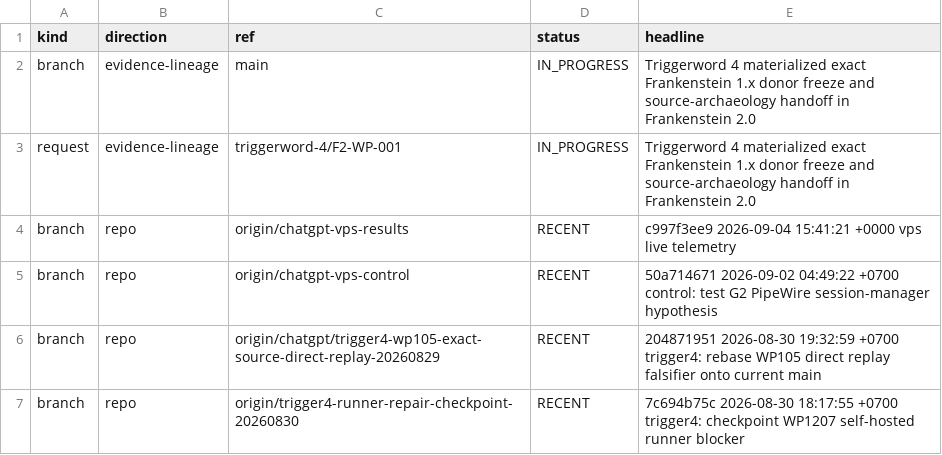
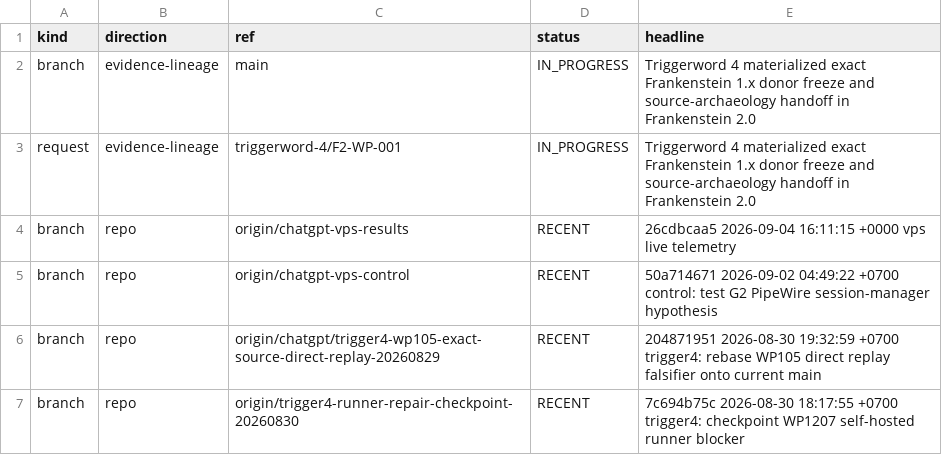
Before and after one commit to gschaidergabriel/Cognitive-devmachine, a TSV file: research_entity/00_CURRENT/ACTIVE.tsv, drawn as a sheet; only a part is shown.

Commit message:
current: refresh token-efficient research state [skip ci]

```diff
--- a/research_entity/00_CURRENT/ACTIVE.tsv
+++ b/research_entity/00_CURRENT/ACTIVE.tsv
@@ -3,3 +3,3 @@ branch	evidence-lineage	main	IN_PROGRESS	Triggerword 4 materialized exact Franke
 request	evidence-lineage	triggerword-4/F2-WP-001	IN_PROGRESS	Triggerword 4 materialized exact Frankenstein 1.x donor freeze and source-archaeology handoff in Frankenstein 2.0
-branch	repo	origin/chatgpt-vps-results	RECENT	c997f3ee9 2026-09-04 15:41:21 +0000 vps live telemetry
+branch	repo	origin/chatgpt-vps-results	RECENT	26cdbcaa5 2026-09-04 16:11:15 +0000 vps live telemetry
 branch	repo	origin/chatgpt-vps-control	RECENT	50a714671 2026-09-02 04:49:22 +0700 control: test G2 PipeWire session-manager hypothesis
```
Also changed, not shown: research_entity/00_CURRENT/RECENT.tsv, 15 other files.
